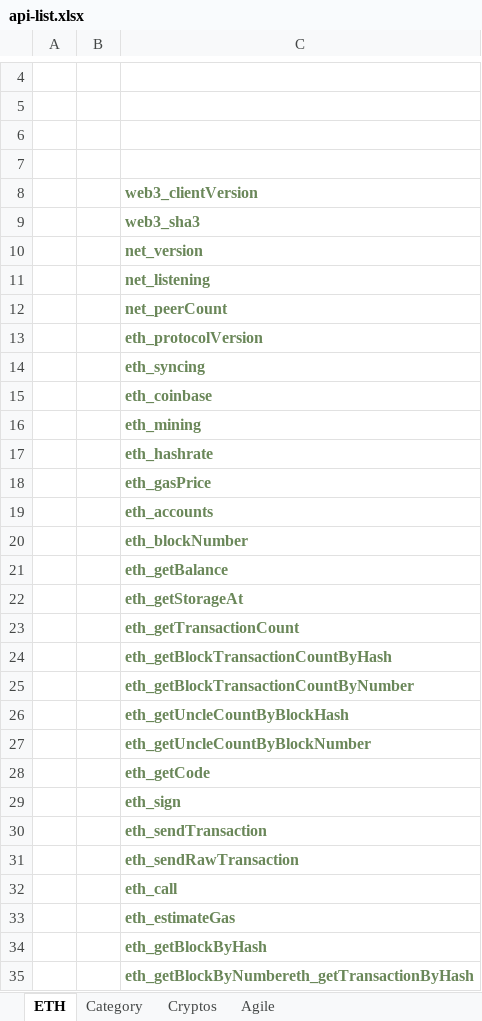
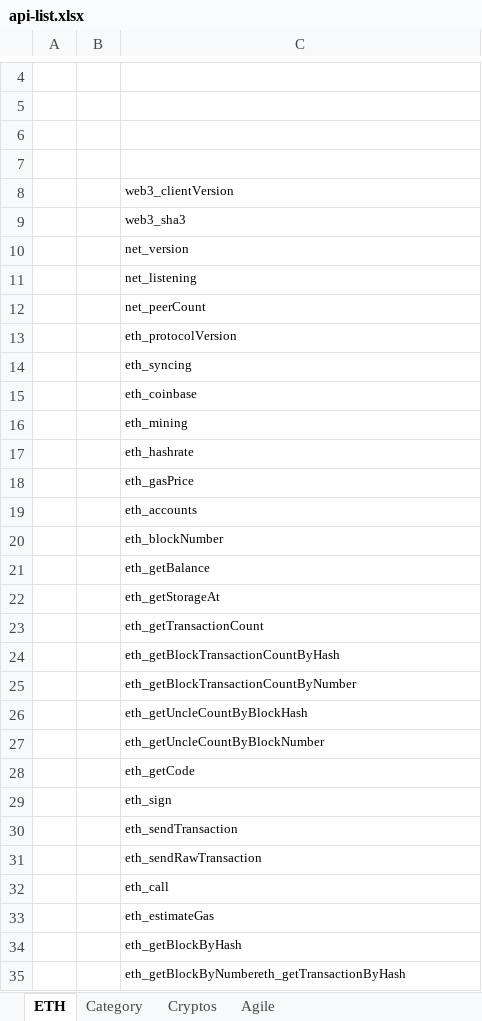
Before and after one commit to method76/agility, an Excel workbook: docs/api-list.xlsx, sheet ETH, drawn as a sheet; only a part is shown, gaps mark what is left out; values as stored, in another font and other column widths than the file's, no borders; the diff covers the shown part only; the diff names each change by its address in the sheet, - before the commit and + after, or states it on an @@ line.

```diff
--- a/docs/api-list.xlsx (sheet ETH)
+++ b/docs/api-list.xlsx (sheet ETH)
@@ C8:C35 bold: on → off, text colour: #6A8759 → black, text size: smaller @@
```
Also changed, not shown: cell formats elsewhere in this sheet, sheet Cryptos, sheet Agile, sheet Category.
